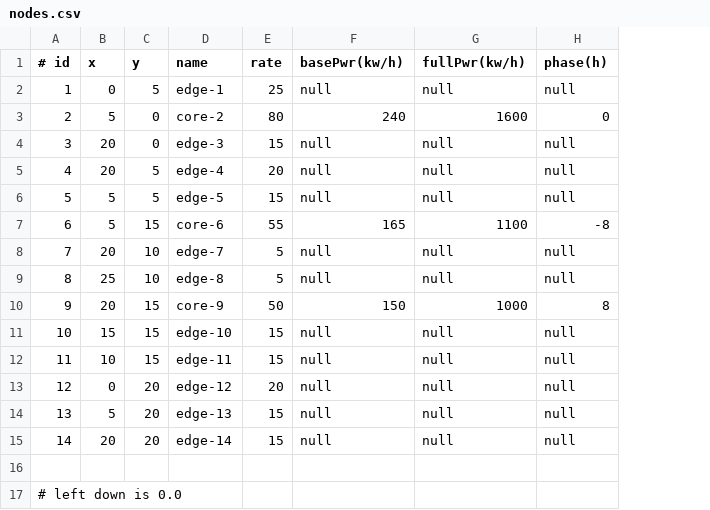
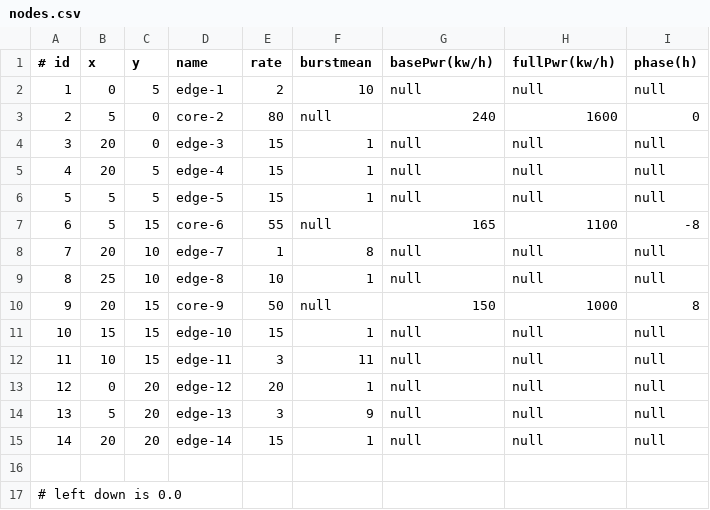
Before and after one commit to Ze-d/ns3-dsw, a CSV file: scratch/ns3-dsw/data/nodes.csv, drawn as a sheet; the diff names each change by its address in the sheet, - before the commit and + after, or states it on an @@ line.

Commit message:
[feature] Mixed-payload optimization: consolidate docs, enhance visualization & analysis (#21)
- Refactor: Merge analization/README into main README with comprehensive guide
  - Enhancement: Improve font configuration with cross-platform compatibility
  - Feature: Add burst events analysis and price-driven scheduling metrics
  - Update: Font file resources for scientific visualization (300 DPI)
  - Config: Update run.sh parameters and nodes.csv for mixed-payload scenarios
  - Analysis: Extend DataLoader with burst interval and backlog computation

Co-authored-by: HR <你的邮箱@example.com>

```diff
--- a/scratch/ns3-dsw/data/nodes.csv
+++ b/scratch/ns3-dsw/data/nodes.csv
+column F (burstmean), rows 2-15: 10 | null | 1 | 1 | 1 | null | 8 | 1 | null | 1 | 11 | 1 | 9 | 1
-E2 (rate): 25
+E2 (rate): 2
-E5 (rate): 20
+E5 (rate): 15
-E8 (rate): 5
+E8 (rate): 1
-E9 (rate): 5
+E9 (rate): 10
-E12 (rate): 15
+E12 (rate): 3
-E14 (rate): 15
+E14 (rate): 3
```
Also changed, not shown: 18 other files.
